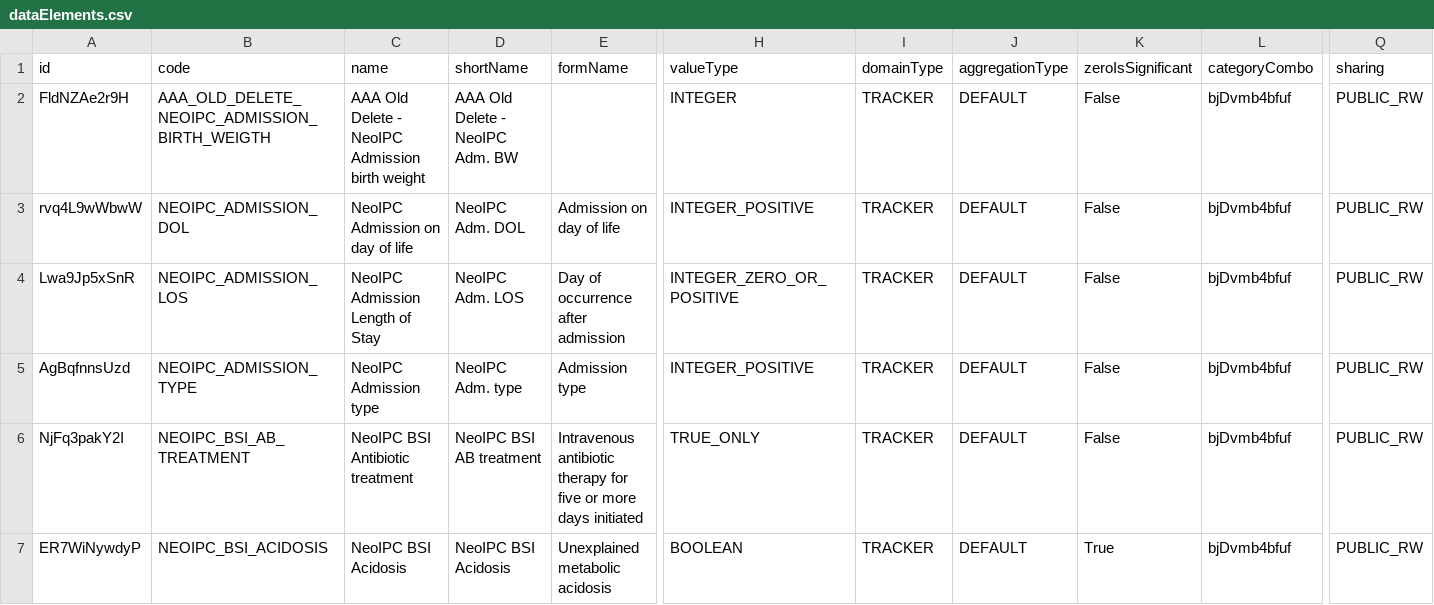
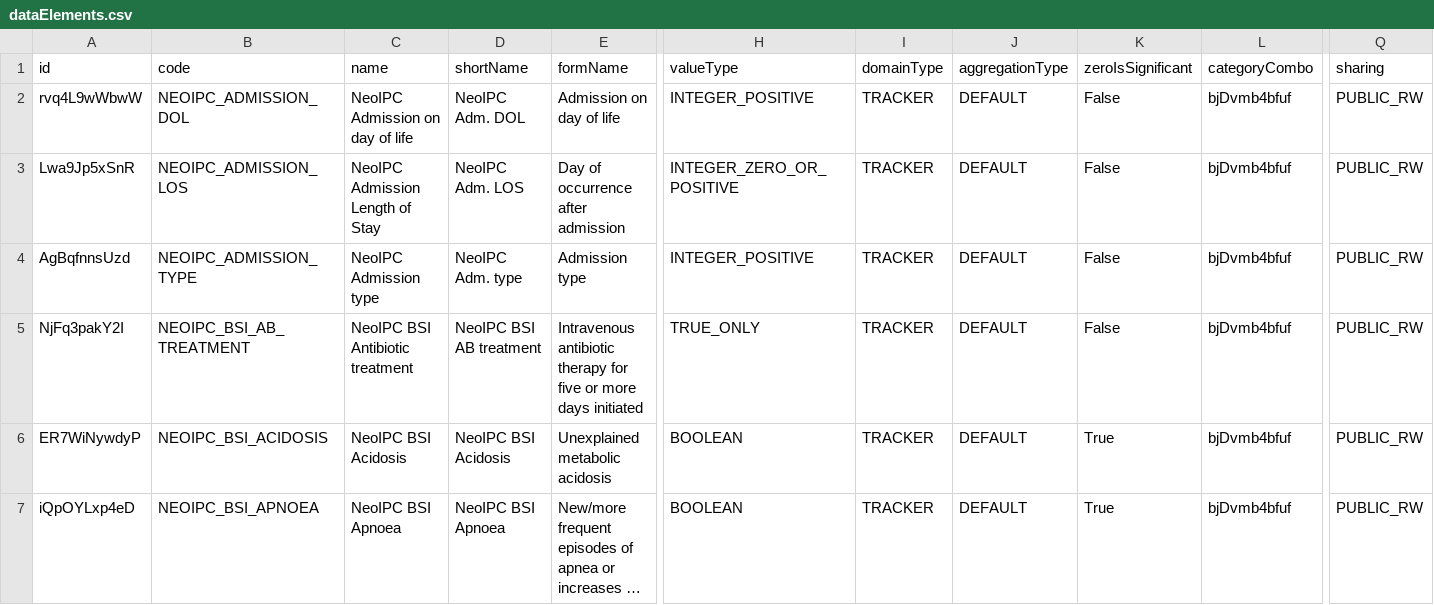
Before and after one commit to NeoIPC/Surveillance-Toolkit, a CSV file: metadata/common/dataElements.csv, drawn as a sheet; only a part is shown, gaps mark what is left out; the shorter side is filled out with more unchanged rows; long unchanged cells end in …; rows hold the shown columns only; the diff names each change by its address in the sheet, - before the commit and + after, or states it on an @@ line.

```diff
--- a/metadata/common/dataElements.csv
+++ b/metadata/common/dataElements.csv
-row 2: FldNZAe2r9H | AAA_OLD_DELETE_NEOIPC_ADMISSION_BIRTH_WEIGTH | AAA Old Delete - NeoIPC Admission birth weight | AAA Old Delete - NeoIPC Adm. BW |  | INTEGER | TRACKER | DEFAULT | False | bjDvmb4bfuf | PUBLIC_RW
```
Also changed, not shown: metadata/common/programIndicators.csv, 2 other files.
